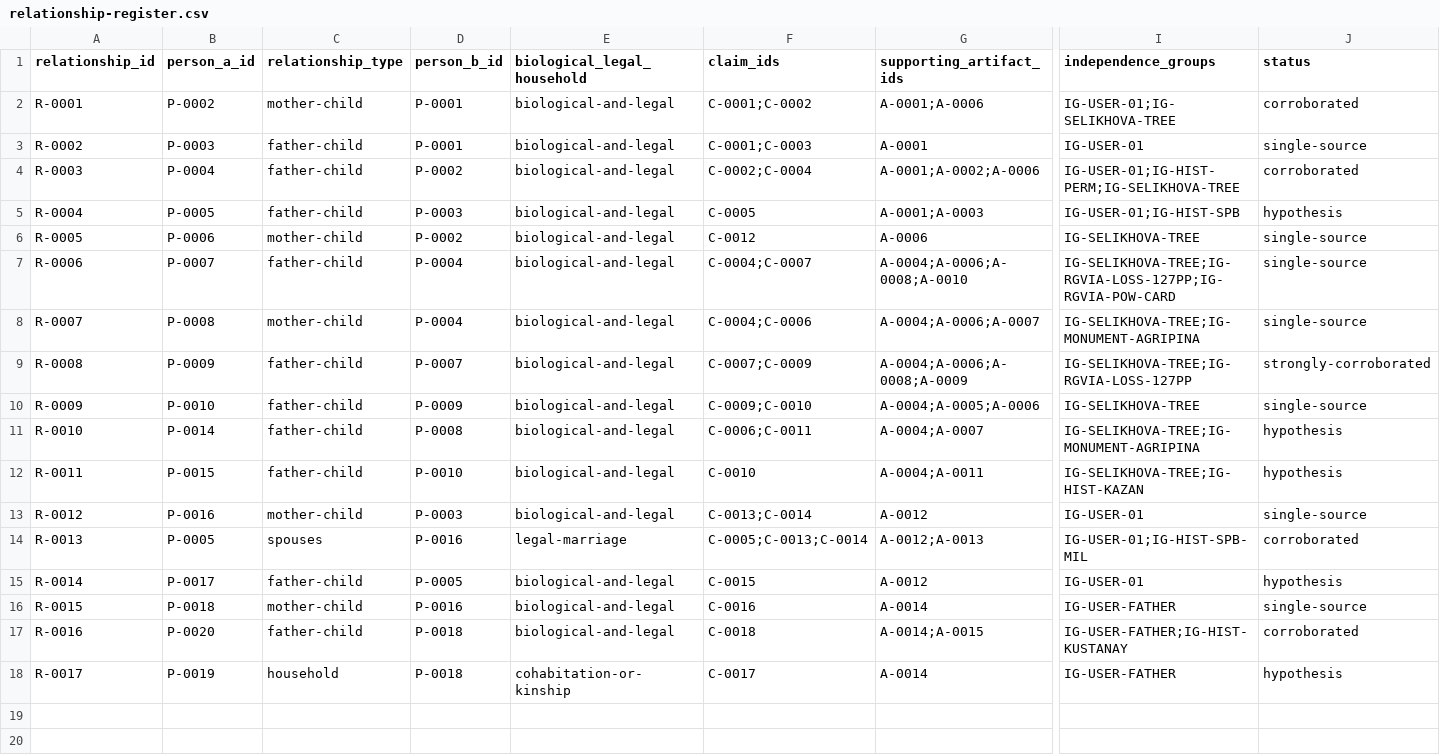
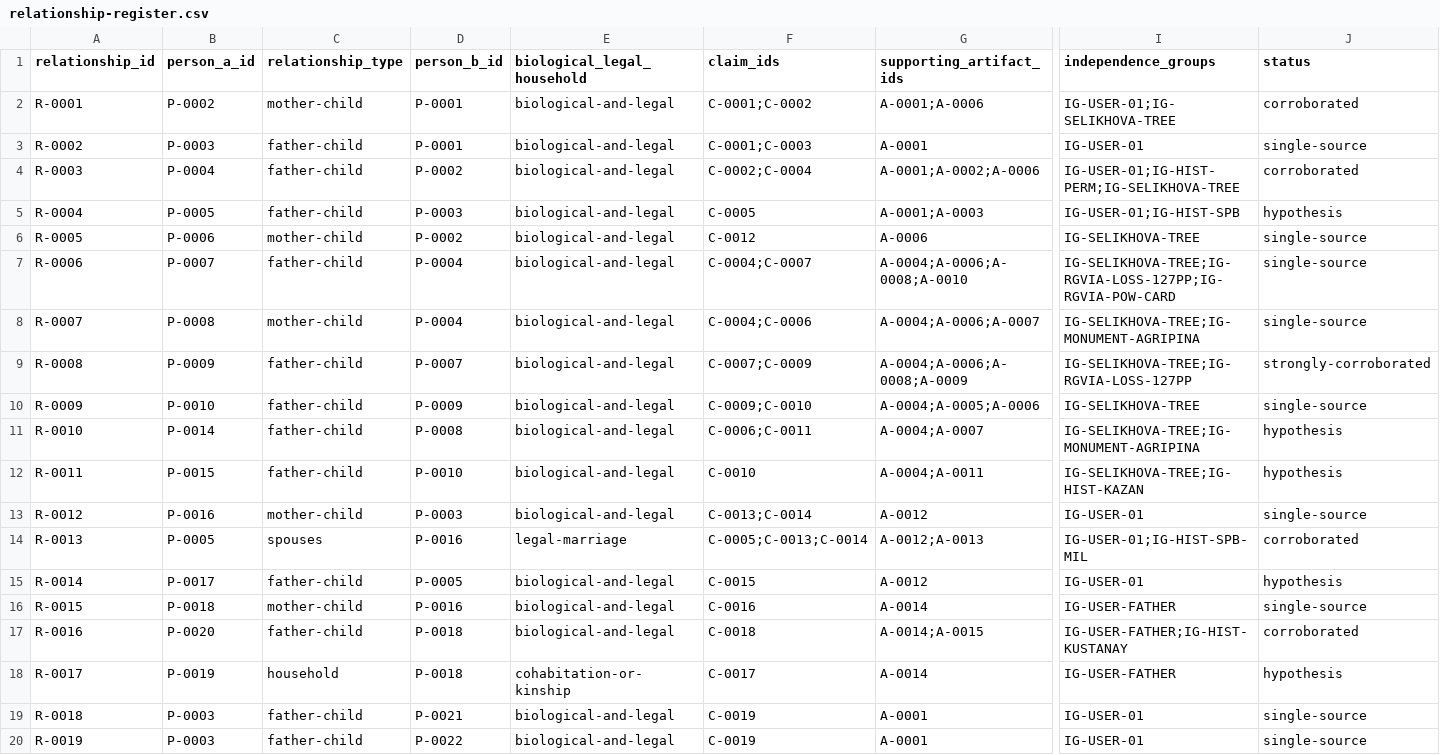
Before and after one commit to baronantonov/roots, a CSV file: relationship-register.csv, drawn as a sheet; only a part is shown, gaps mark what is left out; rows hold the shown columns only; the diff names each change by its address in the sheet, - before the commit and + after, or states it on an @@ line.

```diff
--- a/relationship-register.csv
+++ b/relationship-register.csv
+row 19: R-0018 | P-0003 | father-child | P-0021 | biological-and-legal | C-0019 | A-0001 | IG-USER-01 | single-source
+row 20: R-0019 | P-0003 | father-child | P-0022 | biological-and-legal | C-0019 | A-0001 | IG-USER-01 | single-source
```
Also changed, not shown: claims-register.csv, person-register.csv, 2 other files.
